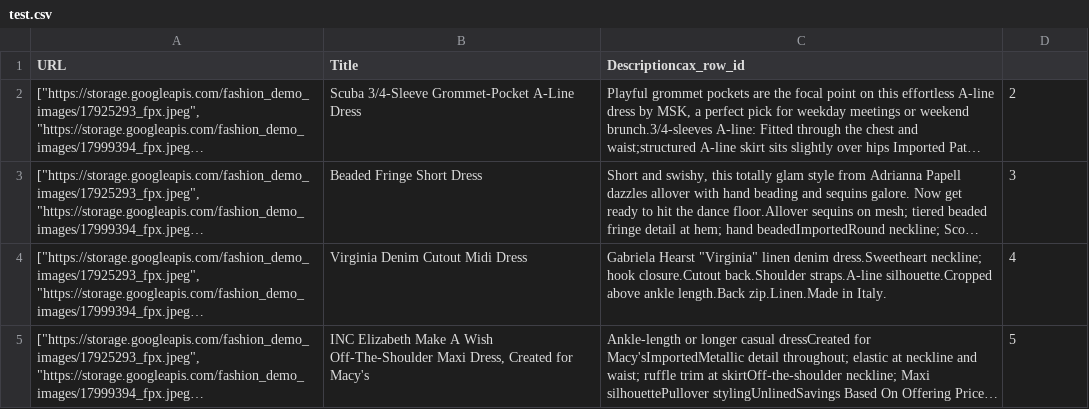
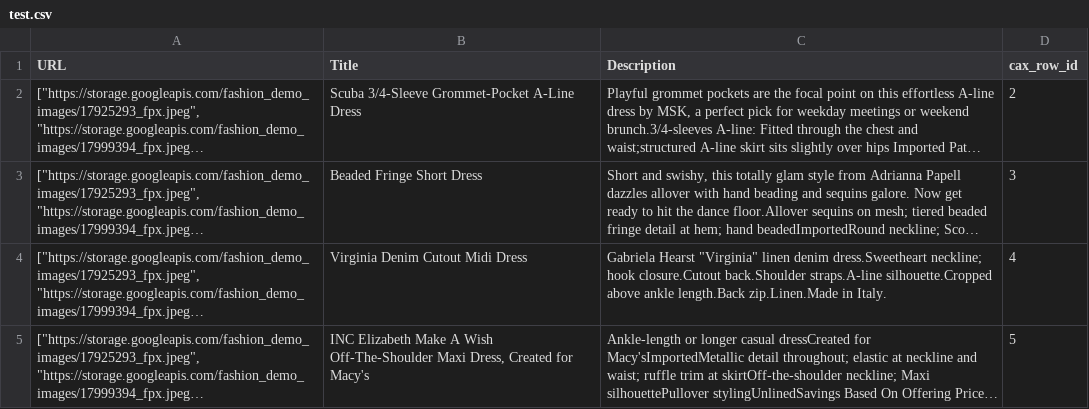
Before and after one commit to sherwin7/sherwin7.github.io, a CSV file: test.csv, drawn as a sheet; long unchanged cells end in …; the diff names each change by its address in the sheet, - before the commit and + after, or states it on an @@ line.

Commit message:
Update test.csv

```diff
--- a/test.csv
+++ b/test.csv
-C1: Descriptioncax_row_id
+C1: Description
-D1: (empty)
+D1: cax_row_id
```
